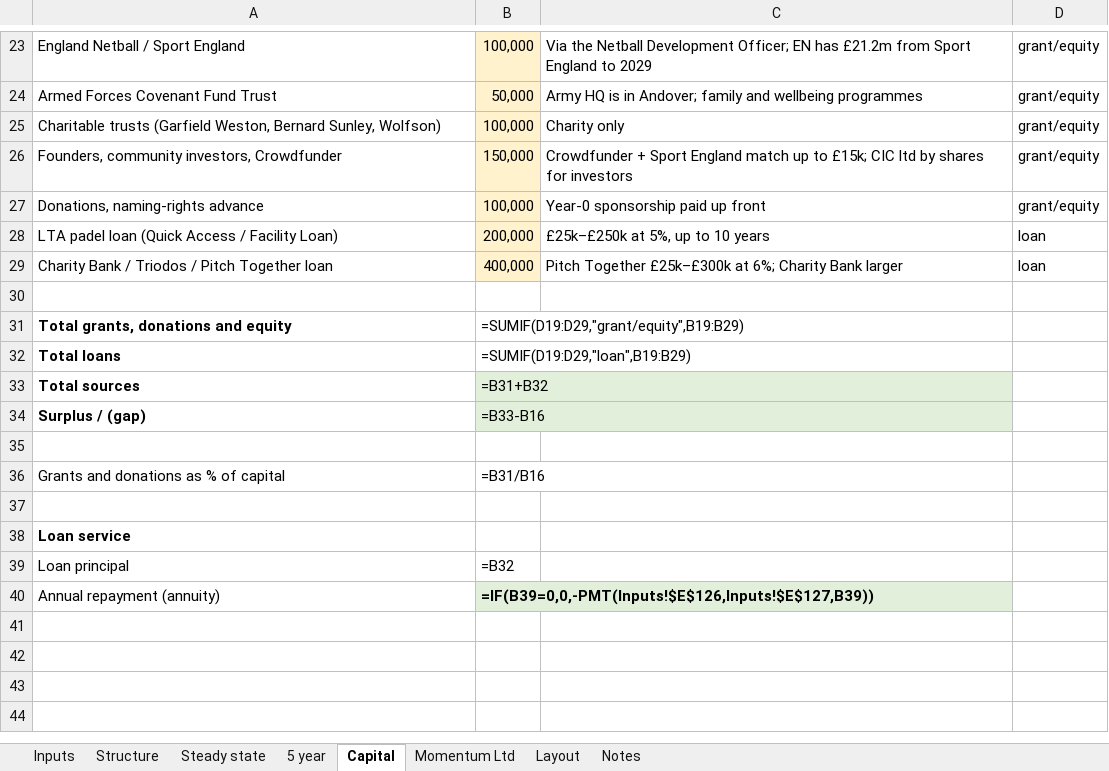
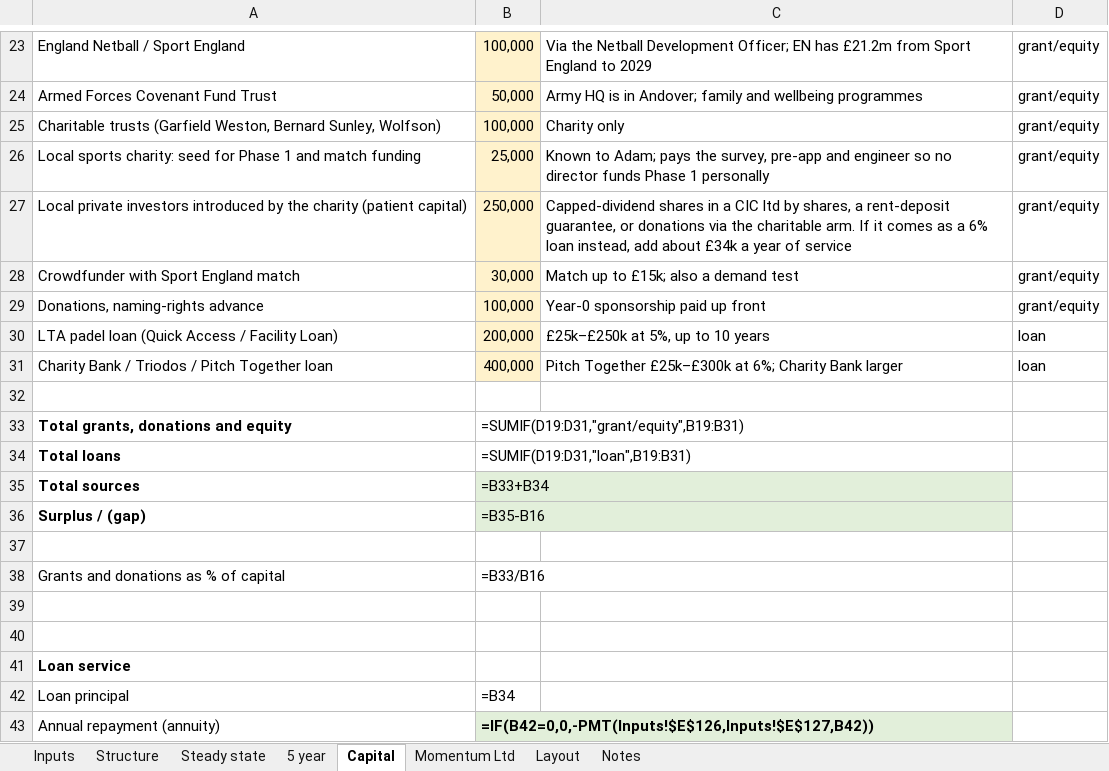
Before and after one commit to Momentum-Sports-Technology/momentum-marketing-site, an Excel workbook: docs/venue-model-andover-unit-28.xlsx, sheet Capital, drawn as a sheet; only a part is shown, gaps mark what is left out; values as stored, in another font and other column widths than the file's, no borders; formulas without a stored value are shown as written; removed rows and columns are numbered as before the commit, all else as after; the diff names each change by its address in the sheet, - before the commit and + after, or states it on an @@ line.

```diff
--- a/docs/venue-model-andover-unit-28.xlsx (sheet Capital)
+++ b/docs/venue-model-andover-unit-28.xlsx (sheet Capital)
-row 26: Founders, community investors, Crowdfunder | 150,000 | Crowdfunder + Sport England match up to £15k; CIC ltd by shares for investors | grant/equity
+row 26: Local sports charity: seed for Phase 1 and match funding | 25,000 | Known to Adam; pays the survey, pre-app and engineer so no director funds Phase 1 personally | grant/equity
+row 27: Local private investors introduced by the charity (patient capital) | 250,000 | Capped-dividend shares in a CIC ltd by shares, a rent-deposit guarantee, or donations via the charitable arm. If it comes as a 6% loan instead, add about £34k a year of service | grant/equity
+row 28: Crowdfunder with Sport England match | 30,000 | Match up to £15k; also a demand test | grant/equity
-B33: =SUMIF(D19:D29,"grant/equity",B19:B29)
+B33: =SUMIF(D19:D31,"grant/equity",B19:B31)
-B34: =SUMIF(D19:D29,"loan",B19:B29)
+B34: =SUMIF(D19:D31,"loan",B19:B31)
-B35: =B31+B32
+B35: =B33+B34
-B36: =B33-B16
+B36: =B35-B16
-B38: =B31/B16
+B38: =B33/B16
+row 39: (empty)
-B42: =B32
+B42: =B34
-B43: =IF(B39=0,0,-PMT(Inputs!$E$126,Inputs!$E$127,B39))
+B43: =IF(B42=0,0,-PMT(Inputs!$E$126,Inputs!$E$127,B42))
```
Also changed, not shown: sheet 5 year, sheet Steady state.
